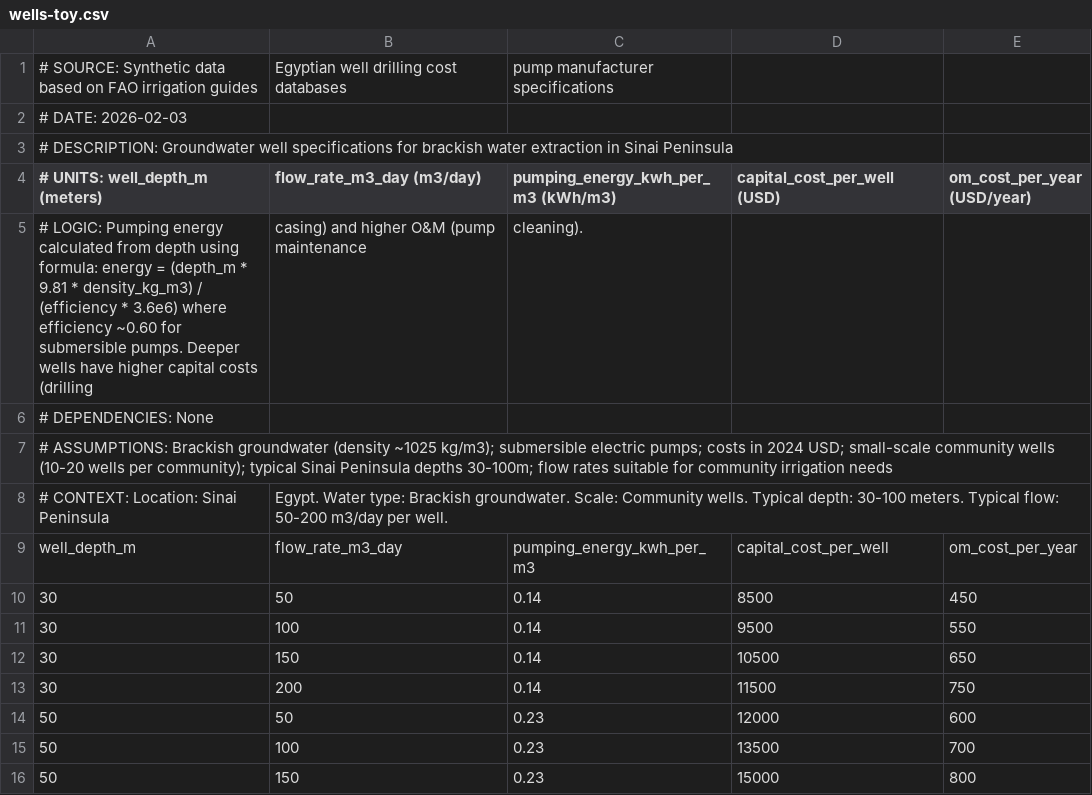
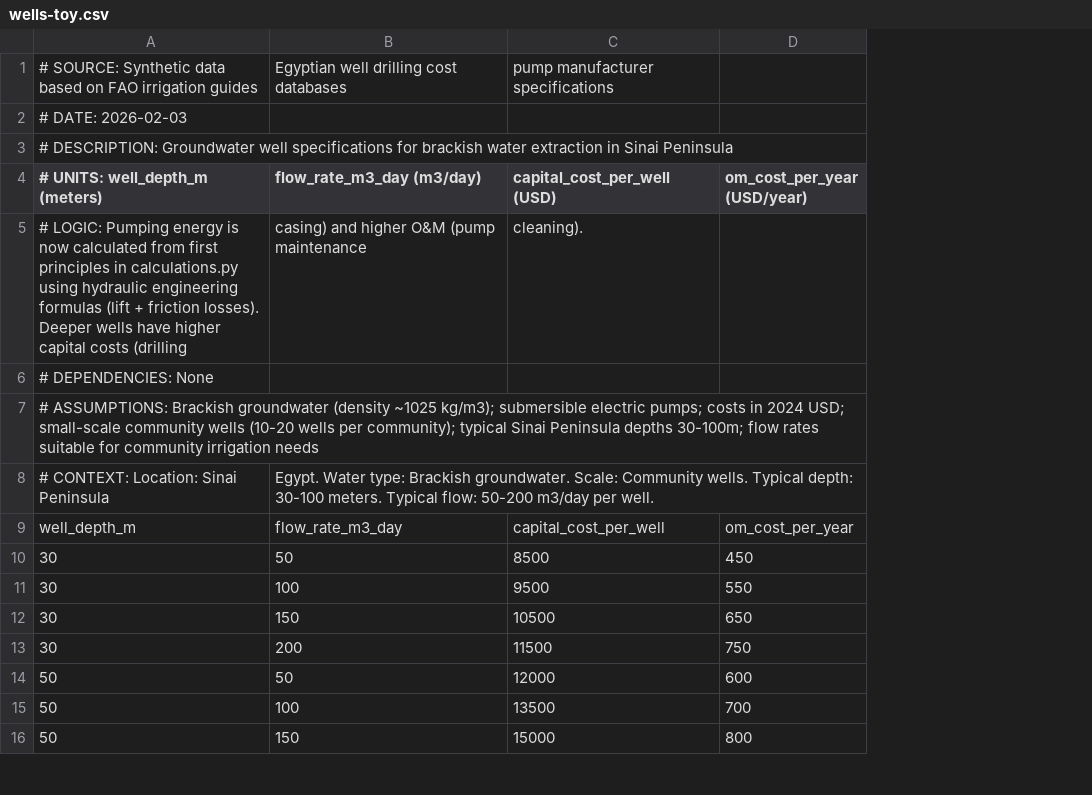
Before and after one commit to dpbirge/community-agri-pv, a CSV file: data/parameters/equipment/wells-toy.csv, drawn as a sheet; only a part is shown; removed rows and columns are numbered as before the commit, all else as after; the diff names each change by its address in the sheet, - before the commit and + after, or states it on an @@ line.

```diff
--- a/data/parameters/equipment/wells-toy.csv
+++ b/data/parameters/equipment/wells-toy.csv
-column C, rows 1-4: pump manufacturer specifications |  |  | pumping_energy_kwh_per_m3 (kWh/m3); rows 9-16: pumping_energy_kwh_per_m3 | 0.14 | 0.14 | 0.14 | 0.14 | 0.23 | 0.23 | 0.23
-C1 (capital_cost_per_well (USD)): (empty)
+C1 (capital_cost_per_well (USD)): pump manufacturer specifications
-row 5: # LOGIC: Pumping energy calculated from depth using formula: energy = (depth_m * 9.81 * density_kg_m3) / (efficiency * 3.6e6) where efficiency ~0.60 for submersible pumps. Deeper wells have higher capital costs (drilling | casing) and higher O&M (pump maintenance | cleaning).
+row 5: # LOGIC: Pumping energy is now calculated from first principles in calculations.py using hydraulic engineering formulas (lift + friction losses). Deeper wells have higher capital costs (drilling | casing) and higher O&M (pump maintenance | cleaning).
```
Also changed, not shown: data/parameters/equipment/batteries-toy.csv, 27 other files.
